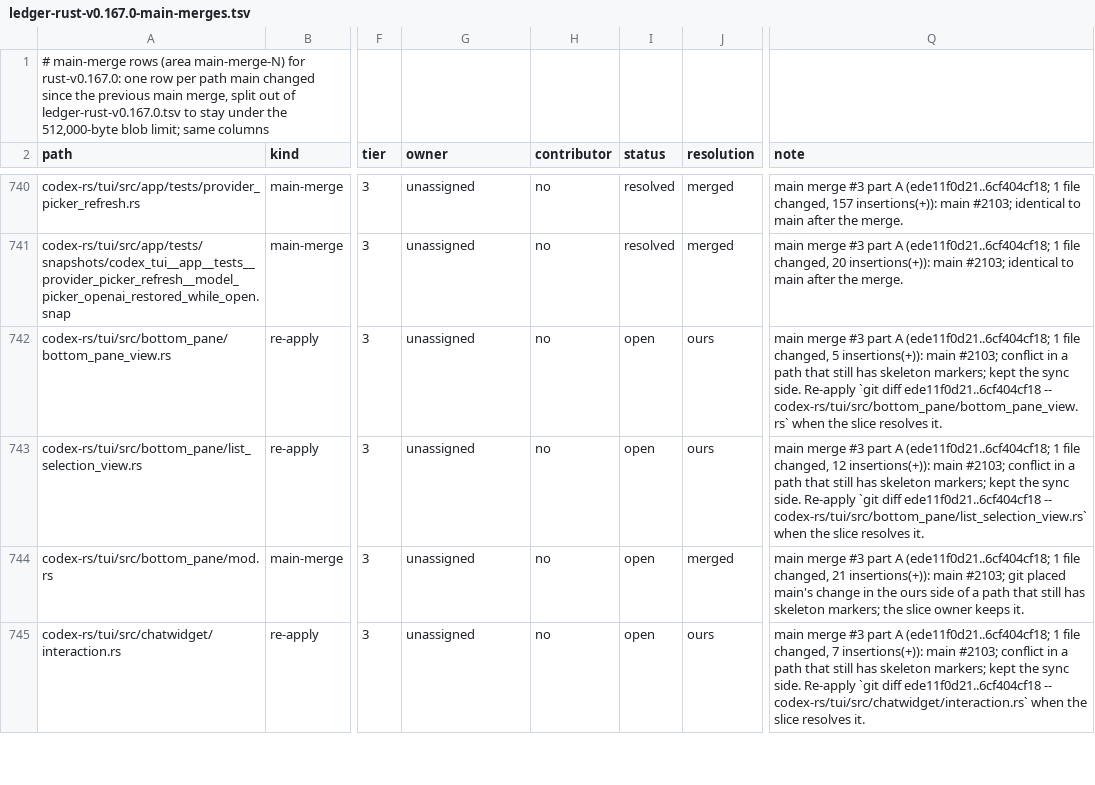
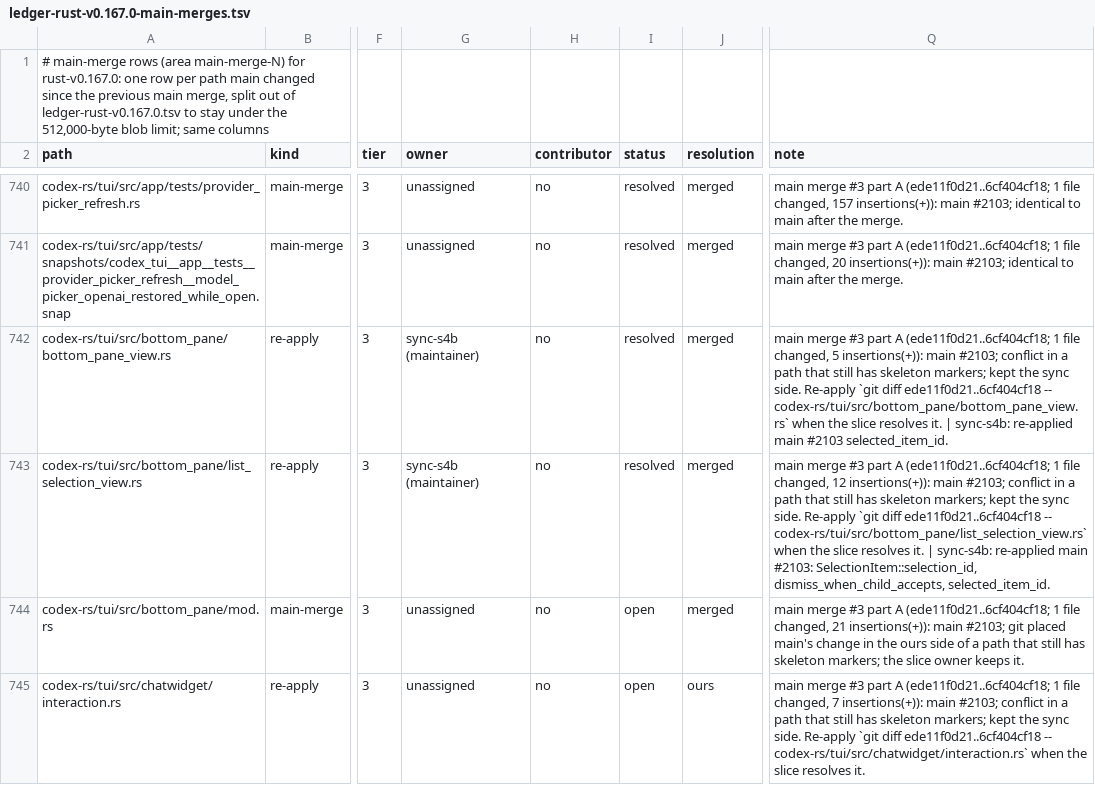
Before and after one commit to CorbanuCore/CorbanuTerminal, a TSV file: docs/management/upstreamSync/ledger-rust-v0.167.0-main-merges.tsv, drawn as a sheet; only a part is shown, gaps mark what is left out; the diff names each change by its address in the sheet, - before the commit and + after, or states it on an @@ line.

```diff
--- a/docs/management/upstreamSync/ledger-rust-v0.167.0-main-merges.tsv
+++ b/docs/management/upstreamSync/ledger-rust-v0.167.0-main-merges.tsv
-G742:G743 (owner): unassigned
+G742:G743 (owner): sync-s4b (maintainer)
-I742:I743 (status): open
+I742:I743 (status): resolved
-J742:J743 (resolution): ours
+J742:J743 (resolution): merged
-Q742 (note): …resolves it.
+Q742 (note): …resolves it. | sync-s4b: re-applied main #2103 selected_item_id.
-Q743 (note): …resolves it.
+Q743 (note): …resolves it. | sync-s4b: re-applied main #2103: SelectionItem::selection_id, dismiss_when_child_accepts, selected_item_id.
```
Also changed, not shown: docs/management/upstreamSync/ledger-rust-v0.167.0.tsv, 23 other files.
